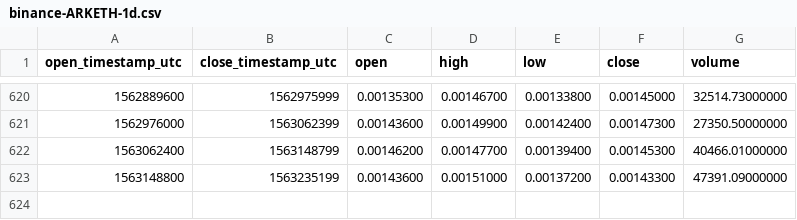
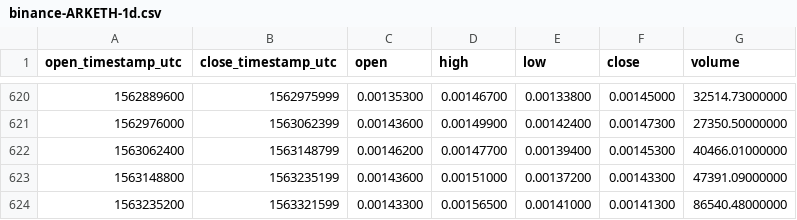
Before and after one commit to cryptobigbro/binance-ARKETH, a CSV file: binance-ARKETH-1d.csv, drawn as a sheet; only a part is shown, gaps mark what is left out.

Commit message:
Update OHLCV data.

```diff
--- a/binance-ARKETH-1d.csv
+++ b/binance-ARKETH-1d.csv
@@ -623 +623,2 @@ open_timestamp_utc,close_timestamp_utc,open,high,low,close,volume
 1563148800,1563235199,0.00143600,0.00151000,0.00137200,0.00143300,47391.09000000
+1563235200,1563321599,0.00143300,0.00156500,0.00141000,0.00141300,86540.48000000
```
Also changed, not shown: 1 other file.
